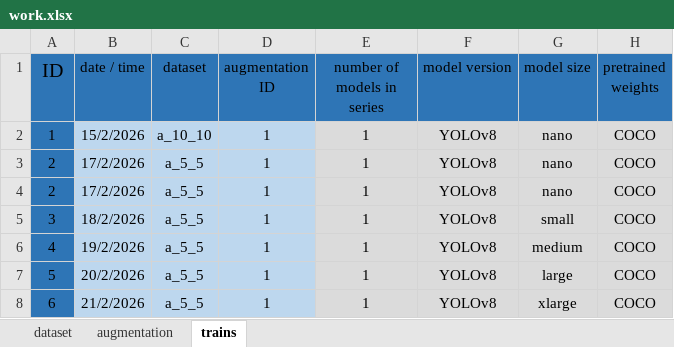
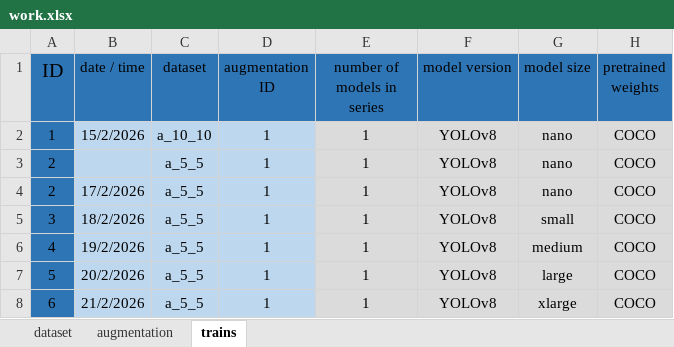
Before and after one commit to iheydardoost/Dental-XRay-YOLO, an Excel workbook: work.xlsx, sheet trains, drawn as a sheet; only a part is shown; values as stored, in another font and other column widths than the file's, no borders; the diff names each change by its address in the sheet, - before the commit and + after, or states it on an @@ line.

Commit message:
Update work.xlsx

```diff
--- a/work.xlsx (sheet trains)
+++ b/work.xlsx (sheet trains)
-B3 (date / time): 17/2/2026
+B3 (date / time): (empty)
```
